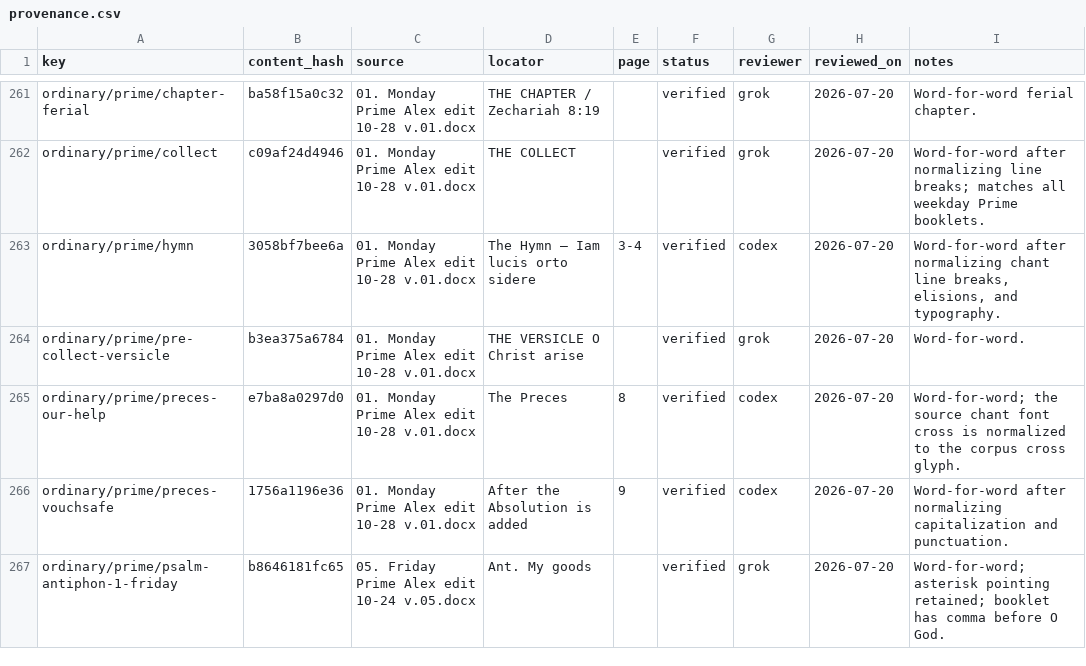
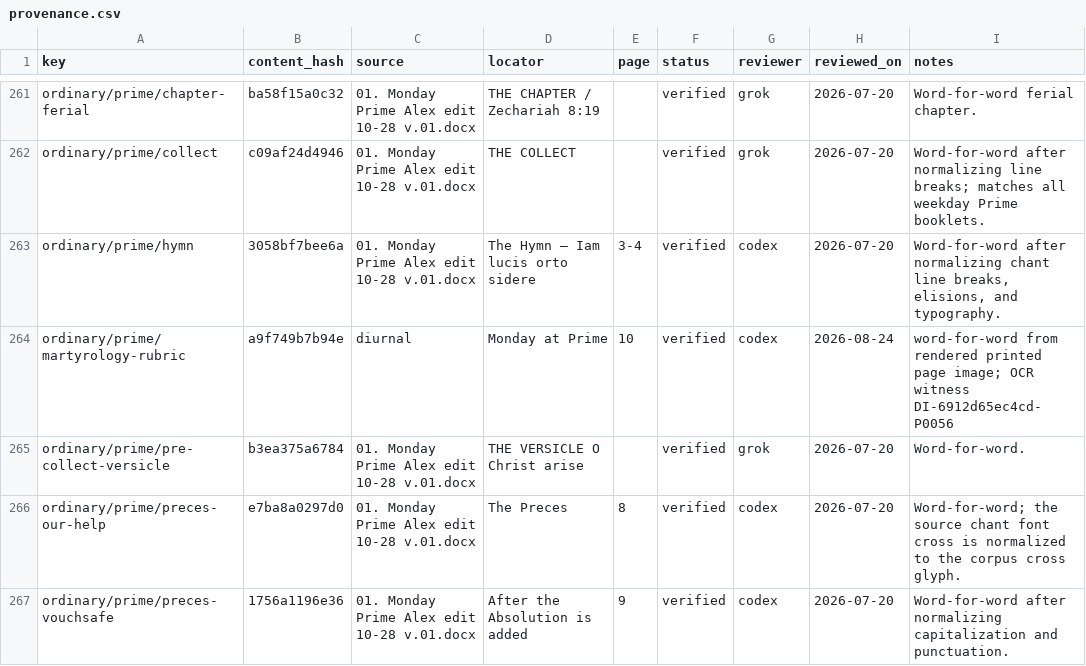
Before and after one commit to orthodoxwest/office, a CSV file: data/review/provenance.csv, drawn as a sheet; only a part is shown, gaps mark what is left out; the shorter side is filled out with more unchanged rows; the diff names each change by its address in the sheet, - before the commit and + after, or states it on an @@ line.

Commit message:
Align Prime martyrology rubric with diurnal

```diff
--- a/data/review/provenance.csv
+++ b/data/review/provenance.csv
+row 264: ordinary/prime/martyrology-rubric | a9f749b7b94e | diurnal | Monday at Prime | 10 | verified | codex | 2026-08-24 | word-for-word from rendered printed page image; OCR witness DI-6912d65ec4cd-P0056
```
Also changed, not shown: 13 other files.
